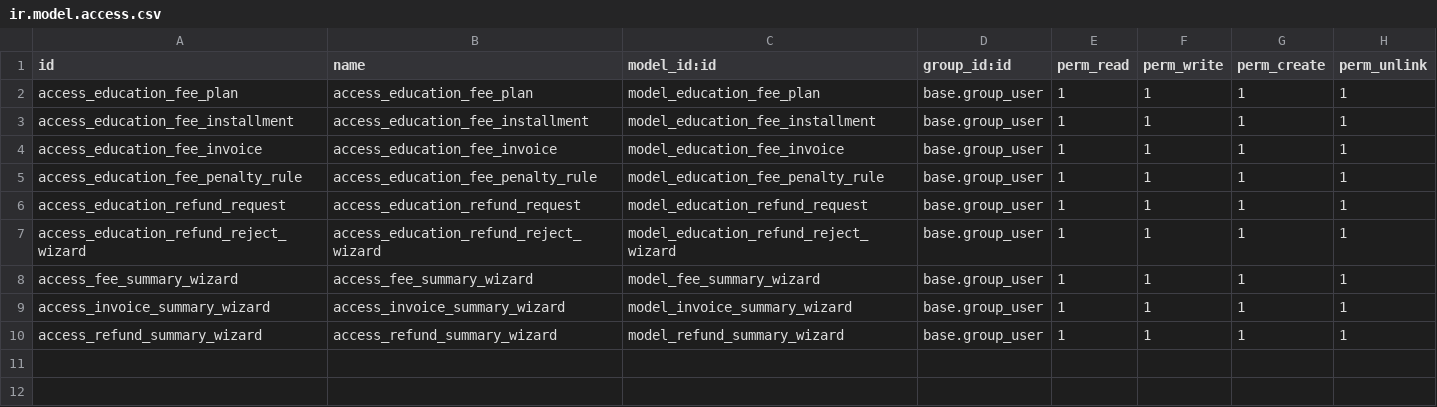
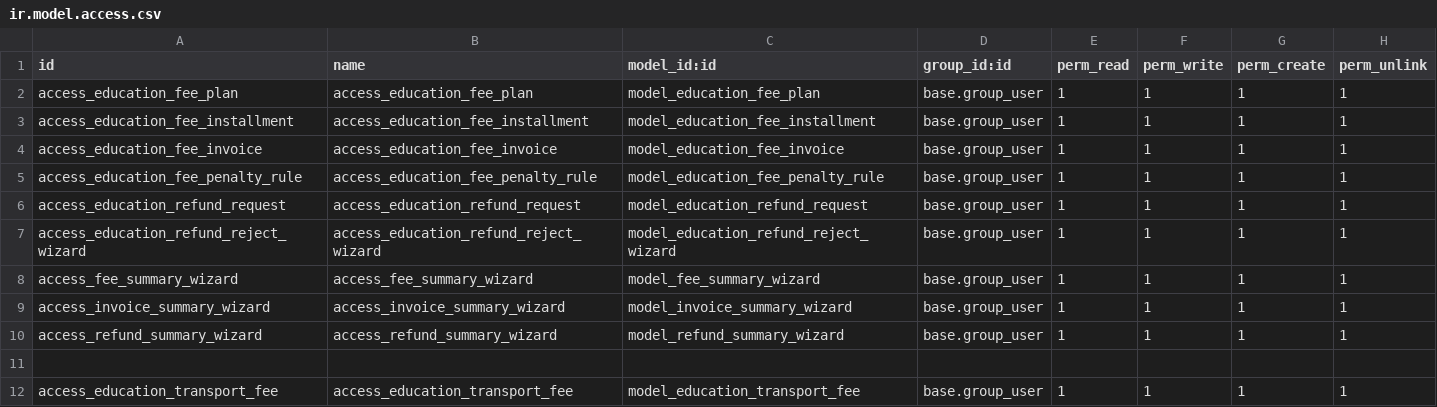
Before and after one commit to hajajcybro/EducationalERP, a CSV file: education_financial_management/security/ir.model.access.csv, drawn as a sheet.

Commit message:
[ADD&UPD]education_financial_management

```diff
--- a/education_financial_management/security/ir.model.access.csv
+++ b/education_financial_management/security/ir.model.access.csv
@@ -10 +10,3 @@ access_invoice_summary_wizard,access_invoice_summary_wizard,model_invoice_summar
 access_refund_summary_wizard,access_refund_summary_wizard,model_refund_summary_wizard,base.group_user,1,1,1,1
+
+access_education_transport_fee,access_education_transport_fee,model_education_transport_fee,base.group_user,1,1,1,1
```
Also changed, not shown: 36 other files.
